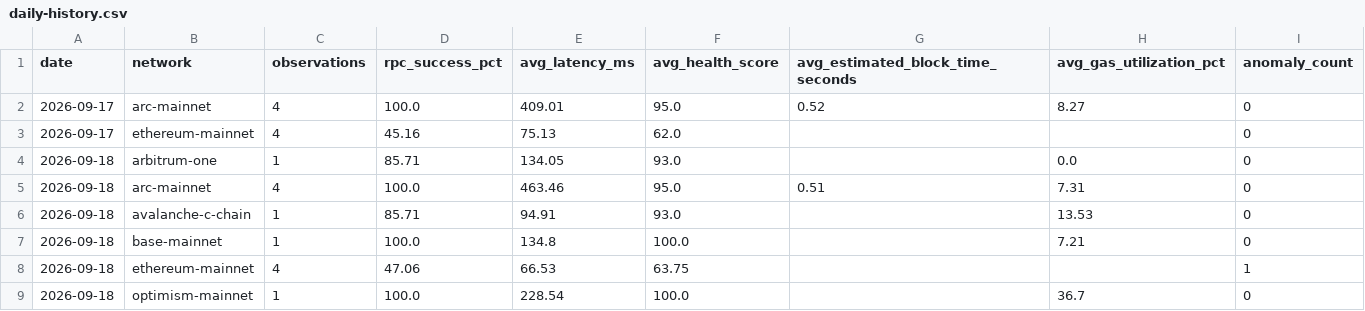
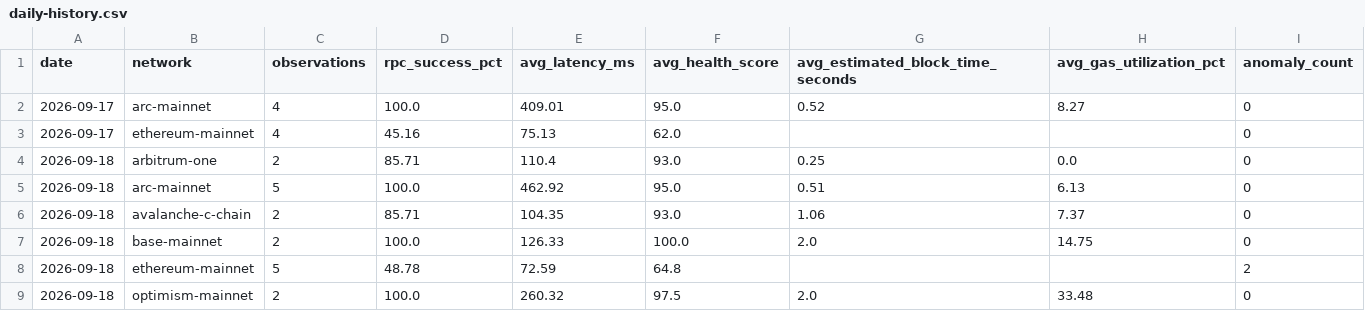
Before and after one commit to khenzarr/chain-observatory, a CSV file: metrics/daily-history.csv, drawn as a sheet.

Commit message:
obs(auto): sample six EVM networks 2026-09-18T17:06Z

```diff
--- a/metrics/daily-history.csv
+++ b/metrics/daily-history.csv
@@ -3,7 +3,7 @@ date,network,observations,rpc_success_pct,avg_latency_ms,avg_health_score,avg_es
 2026-09-17,ethereum-mainnet,4,45.16,75.13,62.0,,,0
-2026-09-18,arbitrum-one,1,85.71,134.05,93.0,,0.0,0
-2026-09-18,arc-mainnet,4,100.0,463.46,95.0,0.51,7.31,0
-2026-09-18,avalanche-c-chain,1,85.71,94.91,93.0,,13.53,0
-2026-09-18,base-mainnet,1,100.0,134.8,100.0,,7.21,0
-2026-09-18,ethereum-mainnet,4,47.06,66.53,63.75,,,1
-2026-09-18,optimism-mainnet,1,100.0,228.54,100.0,,36.7,0
+2026-09-18,arbitrum-one,2,85.71,110.4,93.0,0.25,0.0,0
+2026-09-18,arc-mainnet,5,100.0,462.92,95.0,0.51,6.13,0
+2026-09-18,avalanche-c-chain,2,85.71,104.35,93.0,1.06,7.37,0
+2026-09-18,base-mainnet,2,100.0,126.33,100.0,2.0,14.75,0
+2026-09-18,ethereum-mainnet,5,48.78,72.59,64.8,,,2
+2026-09-18,optimism-mainnet,2,100.0,260.32,97.5,2.0,33.48,0
```
Also changed, not shown: 6 other files.
